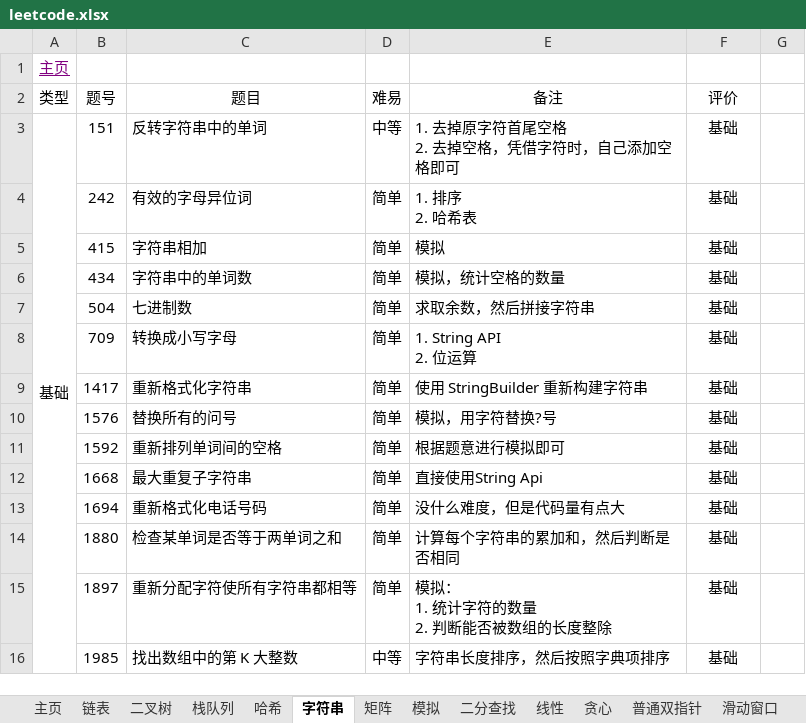
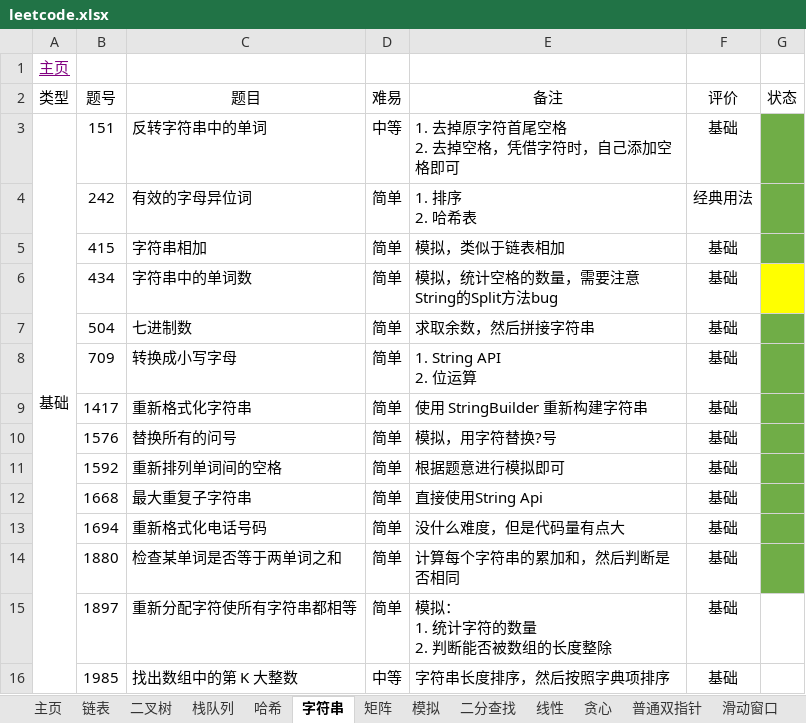
Before and after one commit to krest32/leetcode-record, an Excel workbook: leetcode/1. statistics/leetcode.xlsx, sheet 字符串, drawn as a sheet; only a part is shown; values as stored, in another font and other column widths than the file's, no borders; the diff names each change by its address in the sheet, - before the commit and + after, or states it on an @@ line.

```diff
--- a/leetcode/1. statistics/leetcode.xlsx (sheet 字符串)
+++ b/leetcode/1. statistics/leetcode.xlsx (sheet 字符串)
-G2: (empty)
+G2: 状态
-G3:G5 fill: none
+G3:G5 fill: #70AD47
-F4 (评价): 基础
+F4 (评价): 经典用法
-E5 (备注): 模拟
+E5 (备注): 模拟，类似于链表相加
-E6 (备注): 模拟，统计空格的数量
+E6 (备注): 模拟，统计空格的数量，需要注意String的Split方法bug
-G6 fill: none
+G6 fill: #FFFF00
-G7:G14 fill: none
+G7:G14 fill: #70AD47
```
Also changed, not shown: 4 other files.
